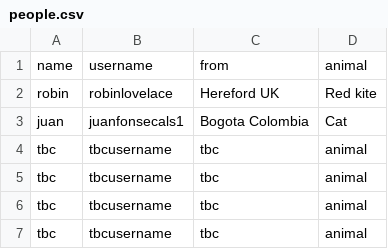
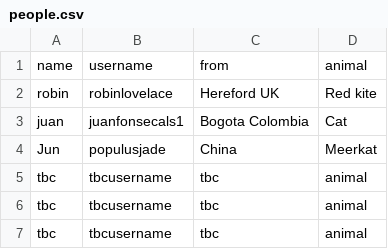
Before and after one commit to tdscience/course, a CSV file: data/people.csv, drawn as a sheet; only a part is shown; removed rows and columns are numbered as before the commit, all else as after; the diff names each change by its address in the sheet, - before the commit and + after, or states it on an @@ line.

Commit message:
modify

```diff
--- a/data/people.csv
+++ b/data/people.csv
-row 4: tbc | tbcusername | tbc | animal
+row 4: Jun | populusjade | China | Meerkat
```
